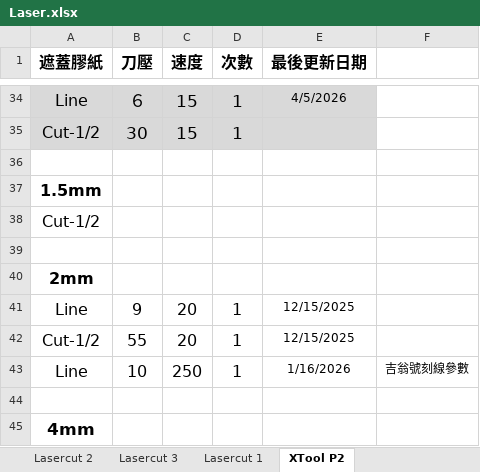
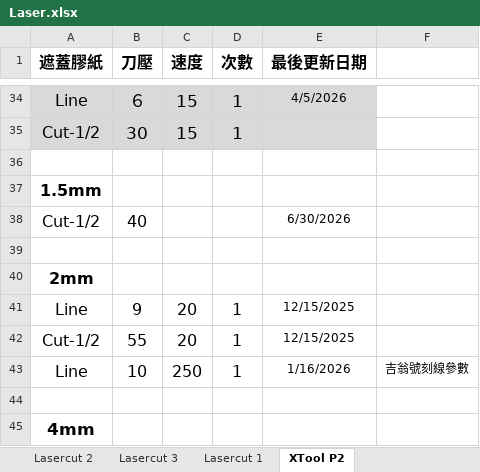
Before and after one commit to zionlasercut/cutdata, an Excel workbook: Laser.xlsx, sheet XTool P2, drawn as a sheet; only a part is shown, gaps mark what is left out; values as stored, in another font and other column widths than the file's, no borders; charts and pictures not drawn; the diff names each change by its address in the sheet, - before the commit and + after, or states it on an @@ line.

Commit message:
Update Laser.xlsx from Google Sheets @ 2026-06-30T07:13:13.463Z

```diff
--- a/Laser.xlsx (sheet XTool P2)
+++ b/Laser.xlsx (sheet XTool P2)
-B38 (刀壓): (empty)
+B38 (刀壓): 40
-E38 (最後更新日期): (empty)
+E38 (最後更新日期): 6/30/2026
```
